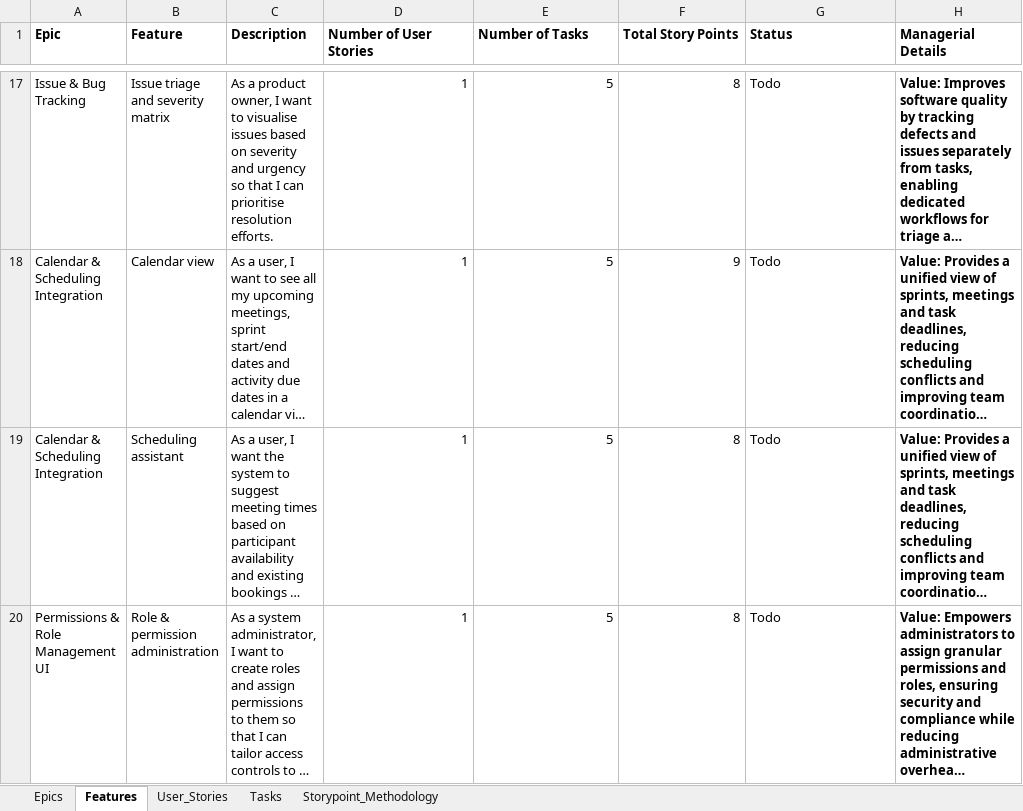
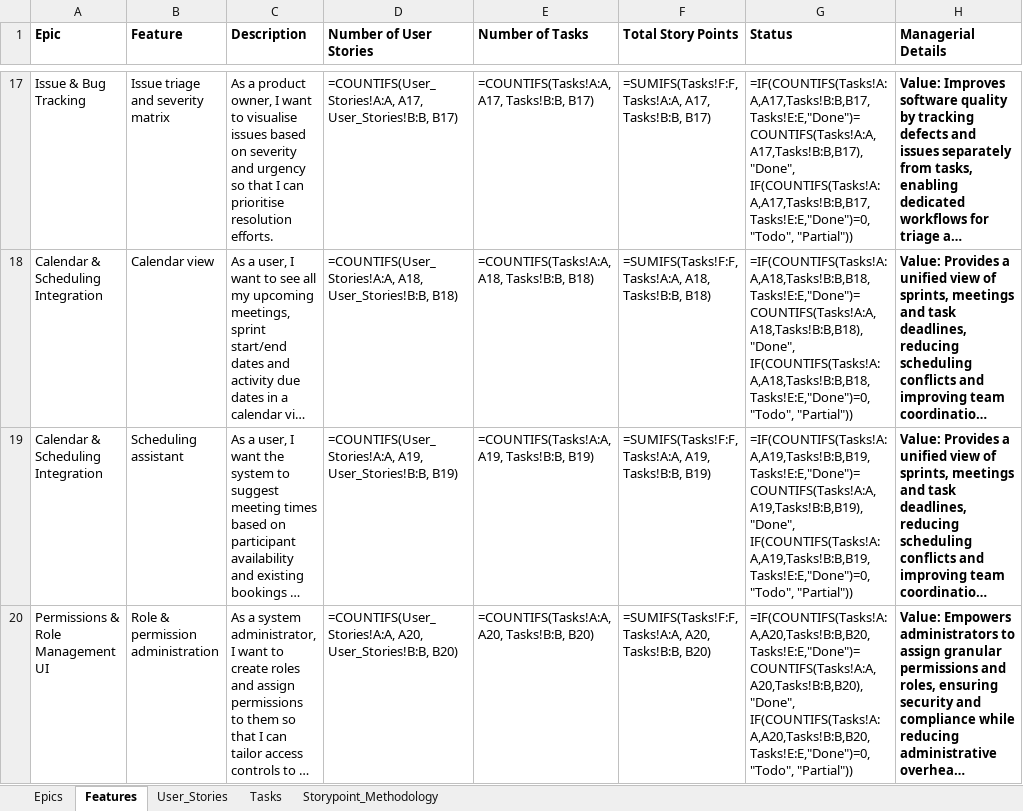
Before and after one commit to yalovali/derbent, an Excel workbook: docs/__PROJECT_BACKLOG.xlsx, sheet Features, drawn as a sheet; only a part is shown, gaps mark what is left out; long unchanged cells end in …; values as stored, in another font and other column widths than the file's, no borders; formulas without a stored value are shown as written; charts and pictures not drawn; the diff covers the shown part only; the diff names each change by its address in the sheet, - before the commit and + after, or states it on an @@ line.

```diff
--- a/docs/__PROJECT_BACKLOG.xlsx (sheet Features)
+++ b/docs/__PROJECT_BACKLOG.xlsx (sheet Features)
-D17 (Number of User Stories): 1
+D17 (Number of User Stories): =COUNTIFS(User_Stories!A:A, A17, User_Stories!B:B, B17)
-E17 (Number of Tasks): 5
+E17 (Number of Tasks): =COUNTIFS(Tasks!A:A, A17, Tasks!B:B, B17)
-F17 (Total Story Points): 8
+F17 (Total Story Points): =SUMIFS(Tasks!F:F, Tasks!A:A, A17, Tasks!B:B, B17)
-G17 (Status): Todo
+G17 (Status): =IF(COUNTIFS(Tasks!A:A,A17,Tasks!B:B,B17,Tasks!E:E,"Done")=COUNTIFS(Tasks!A:A,A17,Tasks!B:B,B17), "Done", IF(COUNTIFS(Tasks!A:A,A17,Tasks!B:B,B17,Tasks!E:E,"Done")=0, "Todo", "Partial"))
-D18 (Number of User Stories): 1
+D18 (Number of User Stories): =COUNTIFS(User_Stories!A:A, A18, User_Stories!B:B, B18)
-E18 (Number of Tasks): 5
+E18 (Number of Tasks): =COUNTIFS(Tasks!A:A, A18, Tasks!B:B, B18)
-F18 (Total Story Points): 9
+F18 (Total Story Points): =SUMIFS(Tasks!F:F, Tasks!A:A, A18, Tasks!B:B, B18)
-G18 (Status): Todo
+G18 (Status): =IF(COUNTIFS(Tasks!A:A,A18,Tasks!B:B,B18,Tasks!E:E,"Done")=COUNTIFS(Tasks!A:A,A18,Tasks!B:B,B18), "Done", IF(COUNTIFS(Tasks!A:A,A18,Tasks!B:B,B18,Tasks!E:E,"Done")=0, "Todo", "Partial"))
-D19 (Number of User Stories): 1
+D19 (Number of User Stories): =COUNTIFS(User_Stories!A:A, A19, User_Stories!B:B, B19)
-E19 (Number of Tasks): 5
+E19 (Number of Tasks): =COUNTIFS(Tasks!A:A, A19, Tasks!B:B, B19)
-F19 (Total Story Points): 8
+F19 (Total Story Points): =SUMIFS(Tasks!F:F, Tasks!A:A, A19, Tasks!B:B, B19)
-G19 (Status): Todo
+G19 (Status): =IF(COUNTIFS(Tasks!A:A,A19,Tasks!B:B,B19,Tasks!E:E,"Done")=COUNTIFS(Tasks!A:A,A19,Tasks!B:B,B19), "Done", IF(COUNTIFS(Tasks!A:A,A19,Tasks!B:B,B19,Tasks!E:E,"Done")=0, "Todo", "Partial"))
-D20 (Number of User Stories): 1
+D20 (Number of User Stories): =COUNTIFS(User_Stories!A:A, A20, User_Stories!B:B, B20)
-E20 (Number of Tasks): 5
+E20 (Number of Tasks): =COUNTIFS(Tasks!A:A, A20, Tasks!B:B, B20)
-F20 (Total Story Points): 8
+F20 (Total Story Points): =SUMIFS(Tasks!F:F, Tasks!A:A, A20, Tasks!B:B, B20)
-G20 (Status): Todo
+G20 (Status): =IF(COUNTIFS(Tasks!A:A,A20,Tasks!B:B,B20,Tasks!E:E,"Done")=COUNTIFS(Tasks!A:A,A20,Tasks!B:B,B20), "Done", IF(COUNTIFS(Tasks!A:A,A20,Tasks!B:B,B20,Tasks!E:E,"Done")=0, "Todo", "Partial"))
```
Also changed, not shown: 104 edited cells and cell formats elsewhere in this sheet, sheet User_Stories, sheet Epics, charts or pictures, 1 other file.
